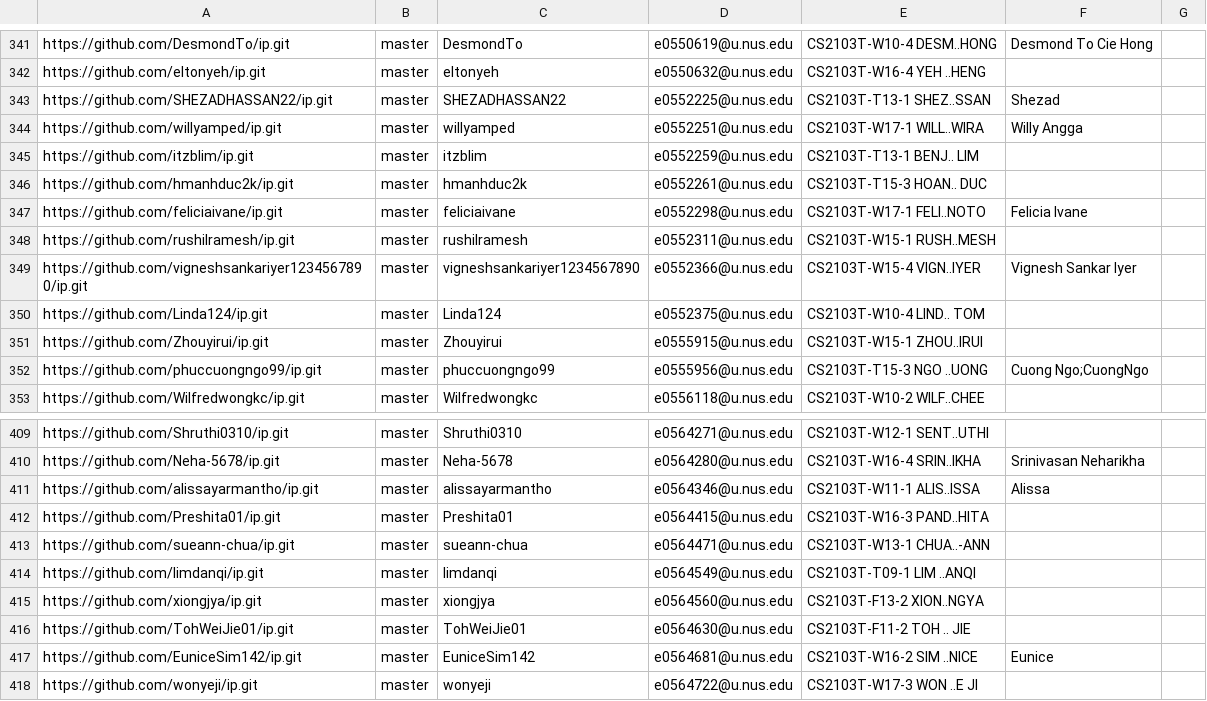
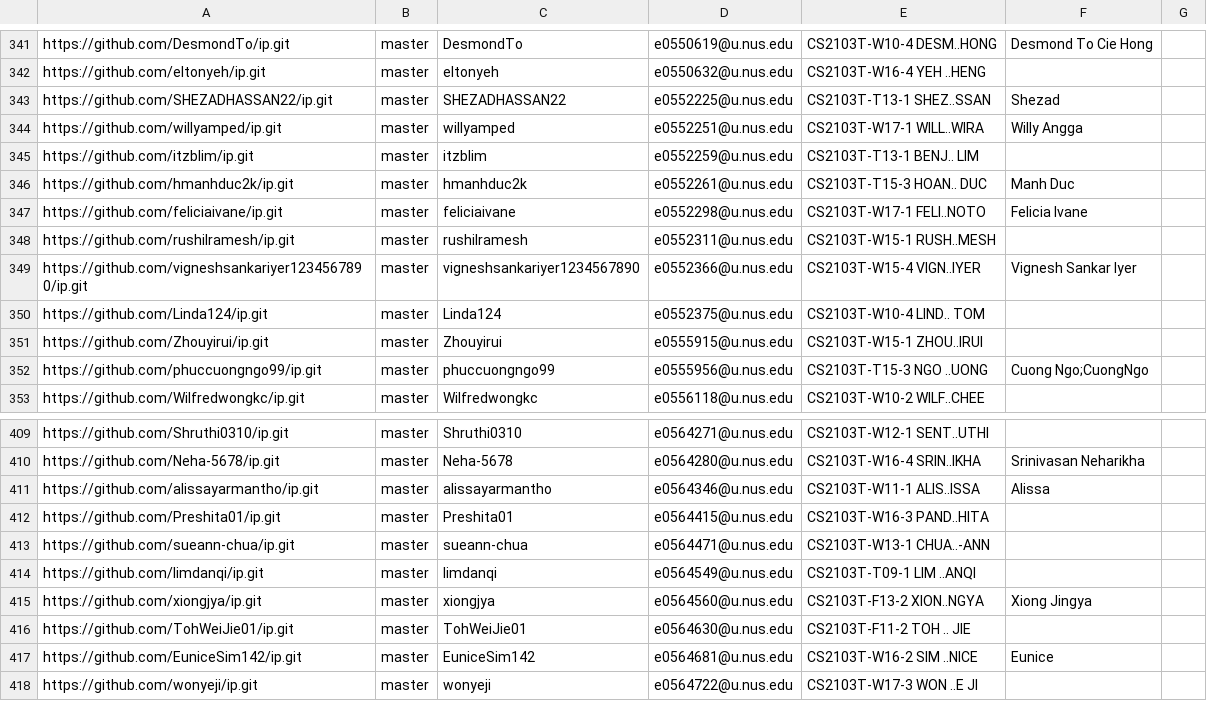
Before and after one commit to nus-cs2103-AY2122S1/ip-dashboard, a CSV file: configs/author-config.csv, drawn as a sheet; only a part is shown, gaps mark what is left out; the diff covers the shown part only.

```diff
--- a/configs/author-config.csv
+++ b/configs/author-config.csv
@@ -345,3 +345,3 @@ https://github.com/willyamped/ip.git,master,willyamped,e0552251@u.nus.edu,CS2103
 https://github.com/itzblim/ip.git,master,itzblim,e0552259@u.nus.edu,CS2103T-T13-1 BENJ.. LIM,,
-https://github.com/hmanhduc2k/ip.git,master,hmanhduc2k,e0552261@u.nus.edu,CS2103T-T15-3 HOAN.. DUC,,
+https://github.com/hmanhduc2k/ip.git,master,hmanhduc2k,e0552261@u.nus.edu,CS2103T-T15-3 HOAN.. DUC,Manh Duc,
 https://github.com/feliciaivane/ip.git,master,feliciaivane,e0552298@u.nus.edu,CS2103T-W17-1 FELI..NOTO,Felicia Ivane,
@@ -414,3 +414,3 @@ https://github.com/sueann-chua/ip.git,master,sueann-chua,e0564471@u.nus.edu,CS21
 https://github.com/limdanqi/ip.git,master,limdanqi,e0564549@u.nus.edu,CS2103T-T09-1 LIM ..ANQI,,
-https://github.com/xiongjya/ip.git,master,xiongjya,e0564560@u.nus.edu,CS2103T-F13-2 XION..NGYA,,
+https://github.com/xiongjya/ip.git,master,xiongjya,e0564560@u.nus.edu,CS2103T-F13-2 XION..NGYA,Xiong Jingya,
 https://github.com/TohWeiJie01/ip.git,master,TohWeiJie01,e0564630@u.nus.edu,CS2103T-F11-2 TOH .. JIE,,
```
Also changed, not shown: 5 edited cells elsewhere in this file.
